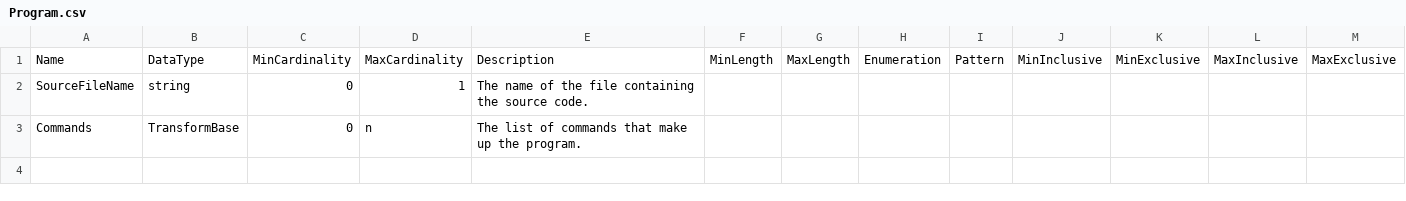
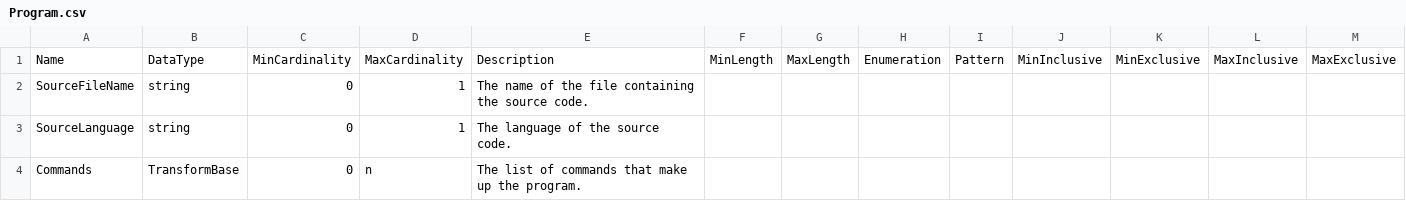
Before and after one commit to ddialliance/sdtl, a CSV file: ItemTypes/Program/Program.csv, drawn as a sheet; only a part is shown; rows hold the shown columns only; the diff names each change by its address in the sheet, - before the commit and + after, or states it on an @@ line.

Commit message:
Move SourceLanguage and SourceFileName property from all transforms, to the program level. Avoids redundancy

```diff
--- a/ItemTypes/Program/Program.csv
+++ b/ItemTypes/Program/Program.csv
+row 3: SourceLanguage | string | 0 | 1 | The language of the source code.
```
Also changed, not shown: CompositeTypes/TransformBase/TransformBase.csv, 2 other files.
